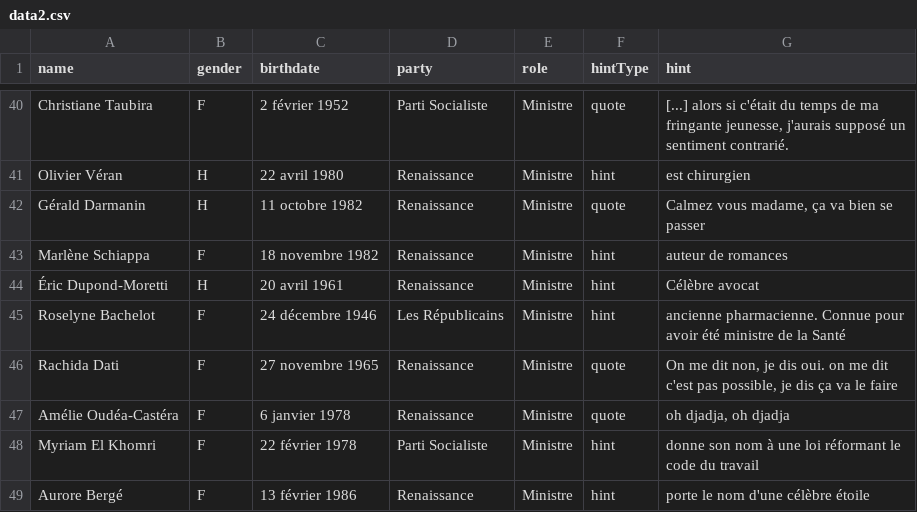
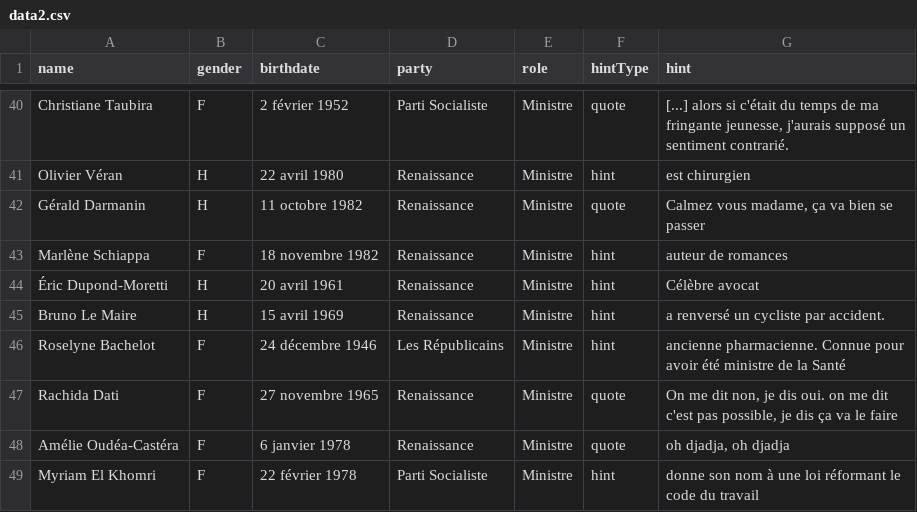
Before and after one commit to gabrielvannier/Politicl, a CSV file: public/data2.csv, drawn as a sheet; only a part is shown, gaps mark what is left out; the shorter side is filled out with more unchanged rows; the diff names each change by its address in the sheet, - before the commit and + after, or states it on an @@ line.

Commit message:
add new feature : hint

```diff
--- a/public/data2.csv
+++ b/public/data2.csv
+row 45: Bruno Le Maire | H | 15 avril 1969 | Renaissance | Ministre | hint | a renversé un cycliste par accident.
```
Also changed, not shown: 6 other files.
